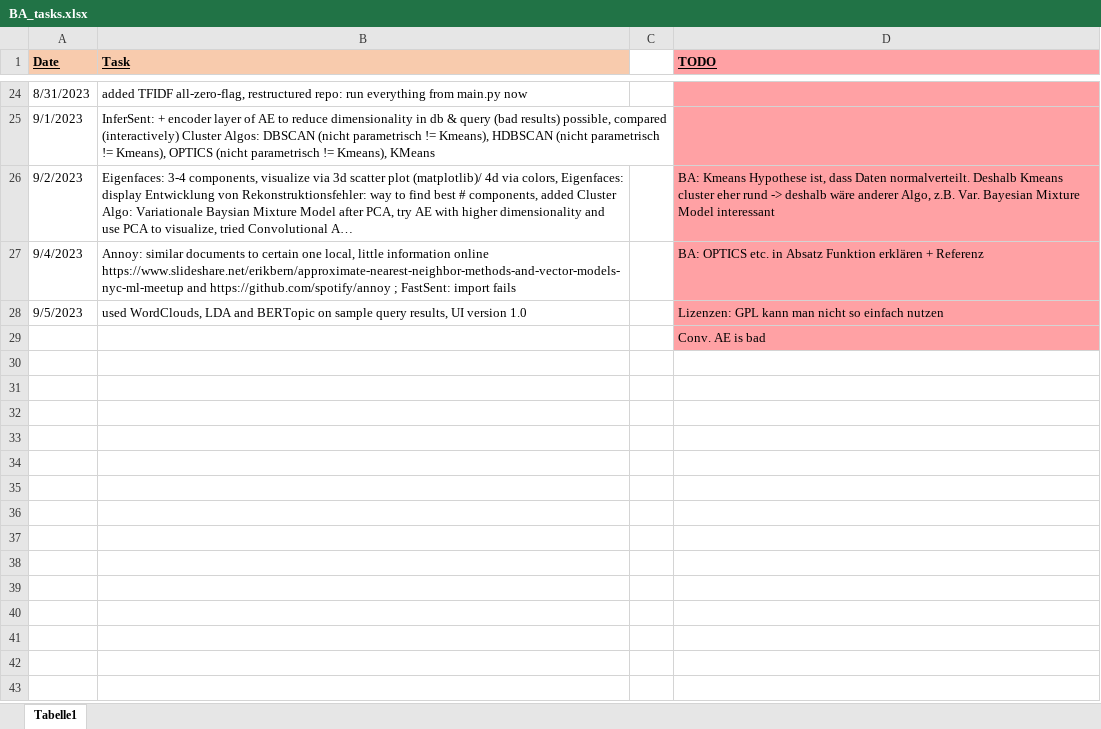
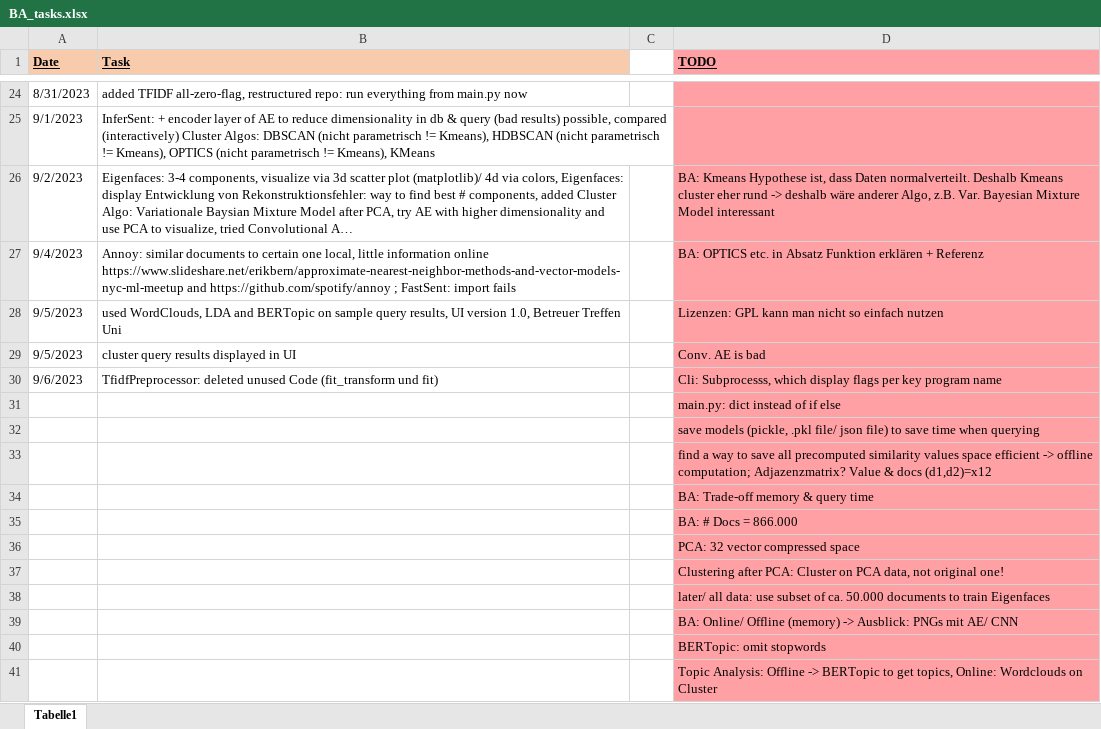
Before and after one commit to KlaraGtknst/topic-analysis-text-data, an Excel workbook: organization/BA_tasks.xlsx, sheet Tabelle1, drawn as a sheet; only a part is shown, gaps mark what is left out; long unchanged cells end in …; values as stored, in another font and other column widths than the file's, no borders; addresses are those after the commit; the diff names each change by its address in the sheet, - before the commit and + after, or states it on an @@ line.

Commit message:
chore: updated tasks

```diff
--- a/organization/BA_tasks.xlsx (sheet Tabelle1)
+++ b/organization/BA_tasks.xlsx (sheet Tabelle1)
-B28 (Task): …UI version 1.0
+B28 (Task): …UI version 1.0, Betreuer Treffen Uni
+row 29: 9/5/2023 | cluster query results displayed in UI |  | Conv. AE is bad
+row 30: 9/6/2023 | TfidfPreprocessor: deleted unused Code (fit_transform und fit) |  | Cli: Subprocesss, which display flags per key program name
-D31 (TODO): Conv. AE is bad
+D31 (TODO): main.py: dict instead of if else
+row 32:  |  |  | save models (pickle, .pkl file/ json file) to save time when querying
+row 33:  |  |  | find a way to save all precomputed similarity values space efficient -> offline computation; Adjazenzmatrix? Value & docs (d1,d2)=x12
+row 34:  |  |  | BA: Trade-off memory & query time
+row 35:  |  |  | BA: # Docs = 866.000
+row 36:  |  |  | PCA: 32 vector compressed space
+row 37:  |  |  | Clustering after PCA: Cluster on PCA data, not original one!
+row 38:  |  |  | later/ all data: use subset of ca. 50.000 documents to train Eigenfaces
+row 39:  |  |  | BA: Online/ Offline (memory) -> Ausblick: PNGs mit AE/ CNN
+row 40:  |  |  | BERTopic: omit stopwords
+row 41:  |  |  | Topic Analysis: Offline -> BERTopic to get topics, Online: Wordclouds on Cluster
```
